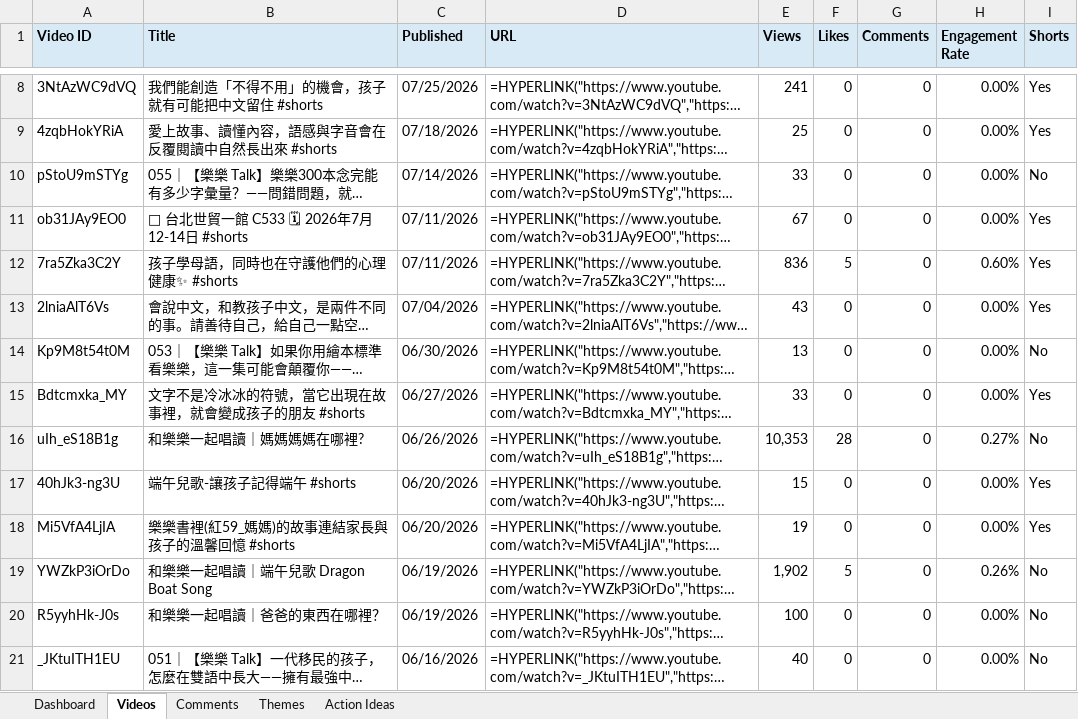
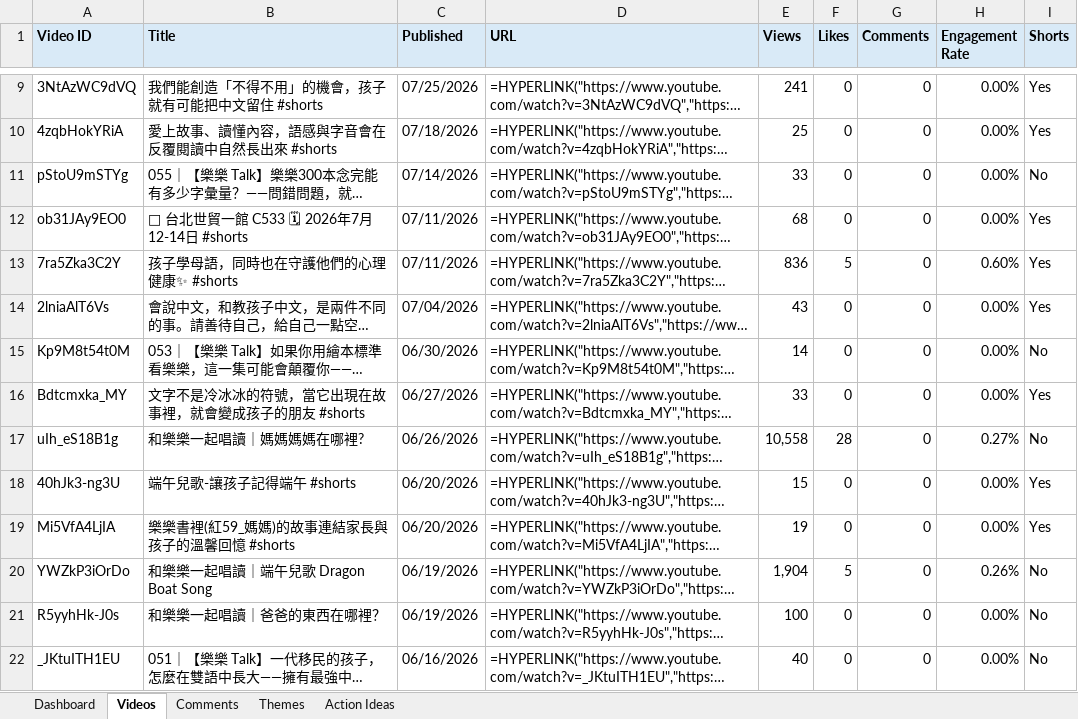
Before and after one commit to lelereaders/lele-youtube-dashboard, an Excel workbook: youtube_reports/YouTube_Comment_Insights_latest.xlsx, sheet Videos, drawn as a sheet; only a part is shown, gaps mark what is left out; long unchanged cells end in …; values as stored, in another font and other column widths than the file's, no borders; formulas without a stored value are shown as written; addresses are those after the commit; the diff covers the shown part only; the diff names each change by its address in the sheet, - before the commit and + after, or states it on an @@ line.

```diff
--- a/youtube_reports/YouTube_Comment_Insights_latest.xlsx (sheet Videos)
+++ b/youtube_reports/YouTube_Comment_Insights_latest.xlsx (sheet Videos)
-E12 (Views): 67
+E12 (Views): 68
-E15 (Views): 13
+E15 (Views): 14
-E17 (Views): 10,353
+E17 (Views): 10,558
-E20 (Views): 1,902
+E20 (Views): 1,904
```
Also changed, not shown: 1 added row, 1 removed row and 15 edited cells elsewhere in this sheet, sheet Dashboard, sheet Themes, 1 other file.
